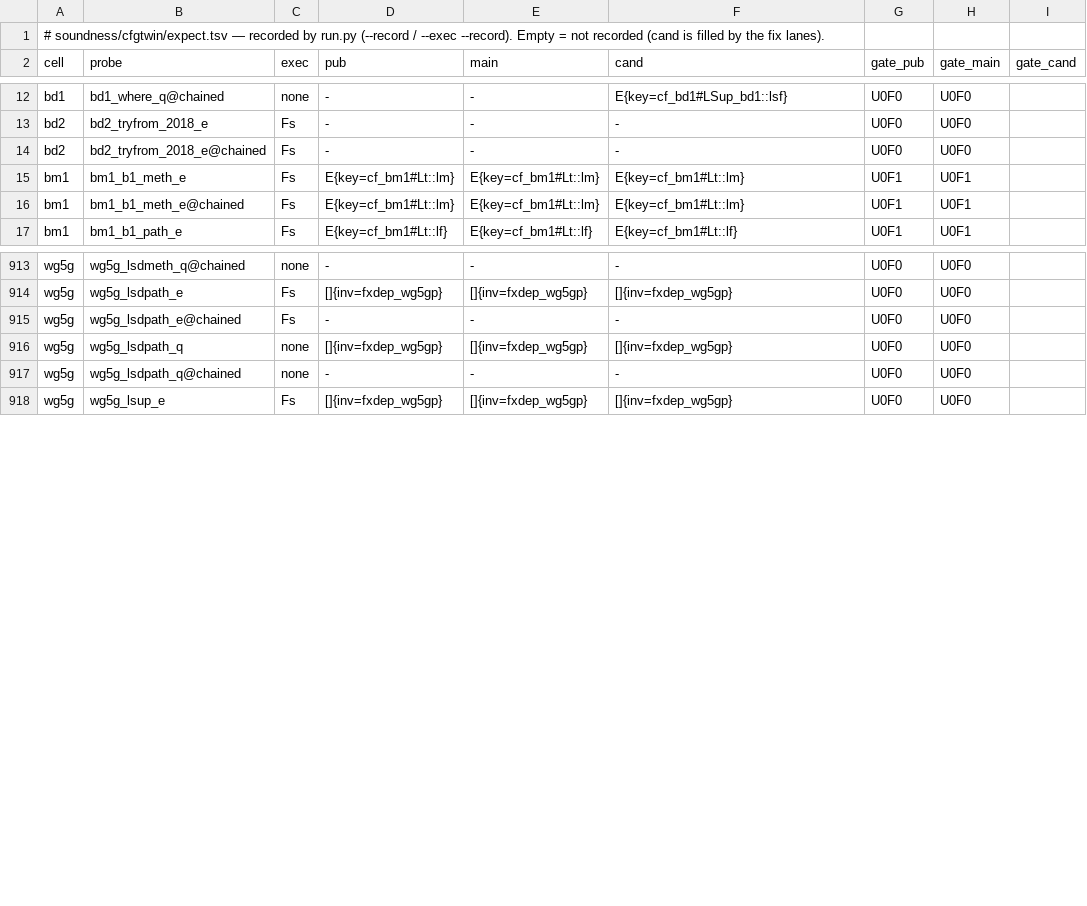
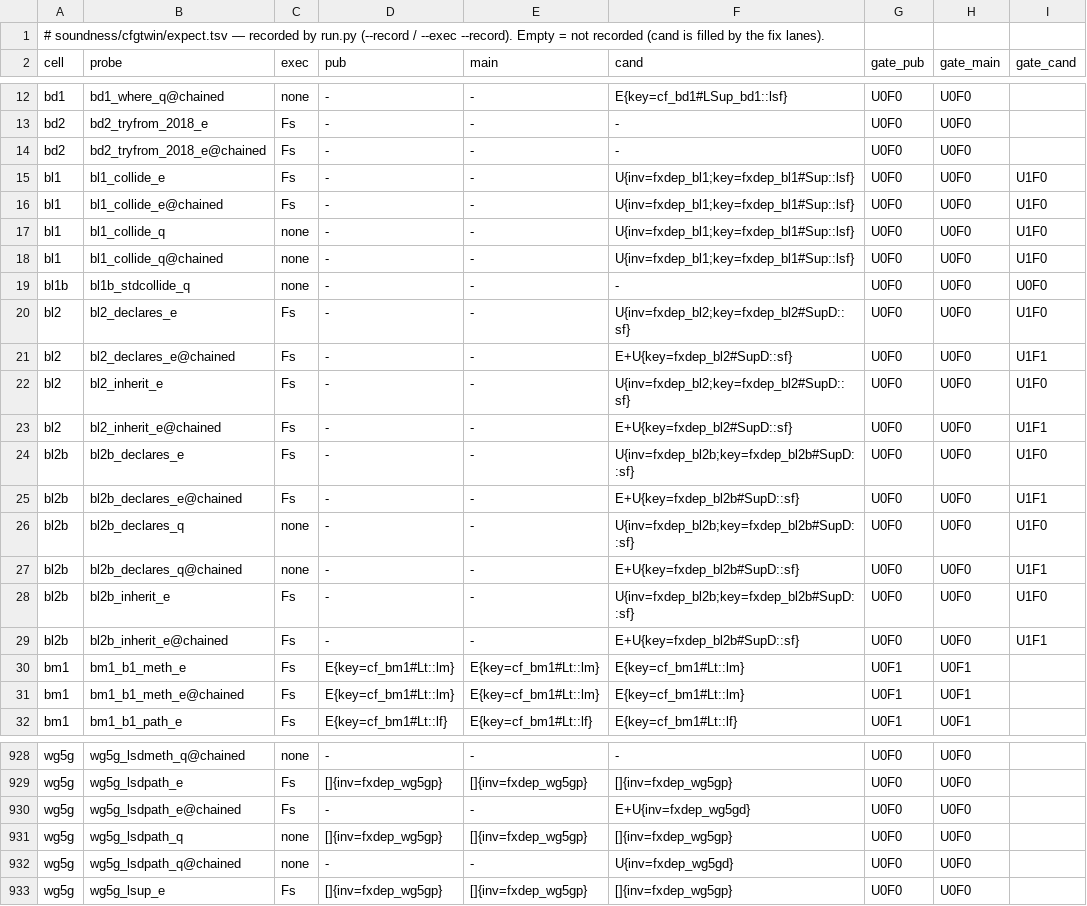
Before and after one commit to tombaldwin/candor-rust, a TSV file: soundness/cfgtwin/expect.tsv, drawn as a sheet; only a part is shown, gaps mark what is left out.

```diff
--- a/soundness/cfgtwin/expect.tsv
+++ b/soundness/cfgtwin/expect.tsv
@@ -14,2 +14,17 @@ bd2	bd2_tryfrom_2018_e	Fs	-	-	-	U0F0	U0F0
 bd2	bd2_tryfrom_2018_e@chained	Fs	-	-	-	U0F0	U0F0	
+bl1	bl1_collide_e	Fs	-	-	U{inv=fxdep_bl1;key=fxdep_bl1#Sup::lsf}	U0F0	U0F0	U1F0
+bl1	bl1_collide_e@chained	Fs	-	-	U{inv=fxdep_bl1;key=fxdep_bl1#Sup::lsf}	U0F0	U0F0	U1F0
+bl1	bl1_collide_q	none	-	-	U{inv=fxdep_bl1;key=fxdep_bl1#Sup::lsf}	U0F0	U0F0	U1F0
+bl1	bl1_collide_q@chained	none	-	-	U{inv=fxdep_bl1;key=fxdep_bl1#Sup::lsf}	U0F0	U0F0	U1F0
+bl1b	bl1b_stdcollide_q	none	-	-	-	U0F0	U0F0	U0F0
+bl2	bl2_declares_e	Fs	-	-	U{inv=fxdep_bl2;key=fxdep_bl2#SupD::sf}	U0F0	U0F0	U1F0
+bl2	bl2_declares_e@chained	Fs	-	-	E+U{key=fxdep_bl2#SupD::sf}	U0F0	U0F0	U1F1
+bl2	bl2_inherit_e	Fs	-	-	U{inv=fxdep_bl2;key=fxdep_bl2#SupD::sf}	U0F0	U0F0	U1F0
+bl2	bl2_inherit_e@chained	Fs	-	-	E+U{key=fxdep_bl2#SupD::sf}	U0F0	U0F0	U1F1
+bl2b	bl2b_declares_e	Fs	-	-	U{inv=fxdep_bl2b;key=fxdep_bl2b#SupD::sf}	U0F0	U0F0	U1F0
+bl2b	bl2b_declares_e@chained	Fs	-	-	E+U{key=fxdep_bl2b#SupD::sf}	U0F0	U0F0	U1F1
+bl2b	bl2b_declares_q	none	-	-	U{inv=fxdep_bl2b;key=fxdep_bl2b#SupD::sf}	U0F0	U0F0	U1F0
+bl2b	bl2b_declares_q@chained	none	-	-	E+U{key=fxdep_bl2b#SupD::sf}	U0F0	U0F0	U1F1
+bl2b	bl2b_inherit_e	Fs	-	-	U{inv=fxdep_bl2b;key=fxdep_bl2b#SupD::sf}	U0F0	U0F0	U1F0
+bl2b	bl2b_inherit_e@chained	Fs	-	-	E+U{key=fxdep_bl2b#SupD::sf}	U0F0	U0F0	U1F1
 bm1	bm1_b1_meth_e	Fs	E{key=cf_bm1#Lt::lm}	E{key=cf_bm1#Lt::lm}	E{key=cf_bm1#Lt::lm}	U0F1	U0F1	
@@ -914,5 +929,5 @@ wg5g	wg5g_lsdmeth_q@chained	none	-	-	-	U0F0	U0F0
 wg5g	wg5g_lsdpath_e	Fs	[]{inv=fxdep_wg5gp}	[]{inv=fxdep_wg5gp}	[]{inv=fxdep_wg5gp}	U0F0	U0F0	
-wg5g	wg5g_lsdpath_e@chained	Fs	-	-	-	U0F0	U0F0	
+wg5g	wg5g_lsdpath_e@chained	Fs	-	-	E+U{inv=fxdep_wg5gd}	U0F0	U0F0	
 wg5g	wg5g_lsdpath_q	none	[]{inv=fxdep_wg5gp}	[]{inv=fxdep_wg5gp}	[]{inv=fxdep_wg5gp}	U0F0	U0F0	
-wg5g	wg5g_lsdpath_q@chained	none	-	-	-	U0F0	U0F0	
+wg5g	wg5g_lsdpath_q@chained	none	-	-	U{inv=fxdep_wg5gd}	U0F0	U0F0	
 wg5g	wg5g_lsup_e	Fs	[]{inv=fxdep_wg5gp}	[]{inv=fxdep_wg5gp}	[]{inv=fxdep_wg5gp}	U0F0	U0F0	
```
Also changed, not shown: soundness/cfgtwin/predict.tsv, 31 other files.
